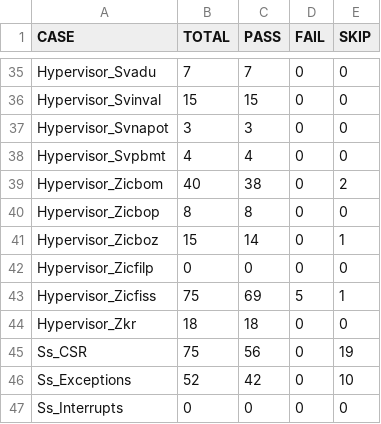
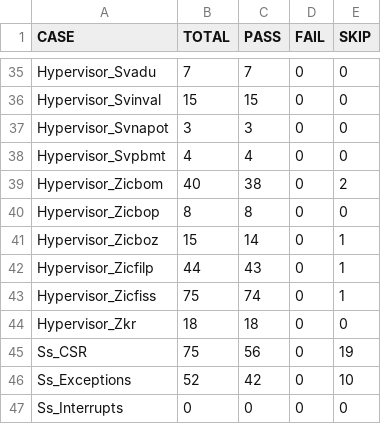
Before and after one commit to XUANTIE-RV/damo-rv-priv-ats, a CSV file: statistics/spike_clang_all_case_summary.csv, drawn as a sheet; only a part is shown, gaps mark what is left out.

```diff
--- a/statistics/spike_clang_all_case_summary.csv
+++ b/statistics/spike_clang_all_case_summary.csv
@@ -41,4 +41,4 @@ Hypervisor_Zicbop,8,8,0,0
 Hypervisor_Zicboz,15,14,0,1
-Hypervisor_Zicfilp,0,0,0,0
-Hypervisor_Zicfiss,75,69,5,1
+Hypervisor_Zicfilp,44,43,0,1
+Hypervisor_Zicfiss,75,74,0,1
 Hypervisor_Zkr,18,18,0,0
```
Also changed, not shown: statistics/qemu_clang_all_case_summary.csv, statistics/qemu_clang_hyp_case_summary.csv, 13 other files.
